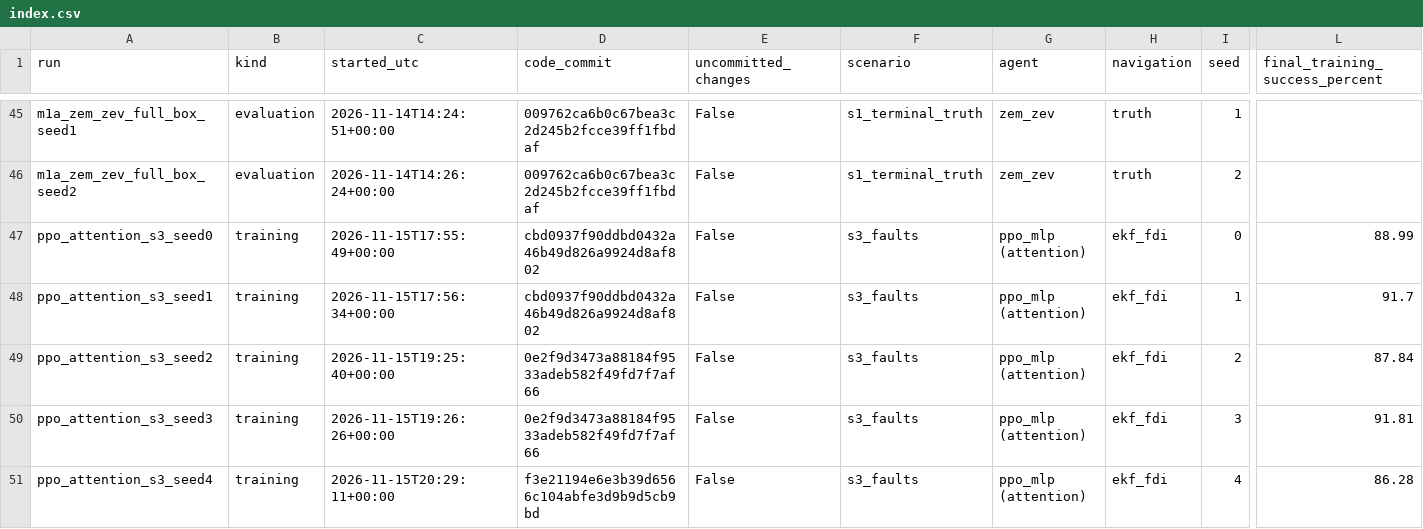
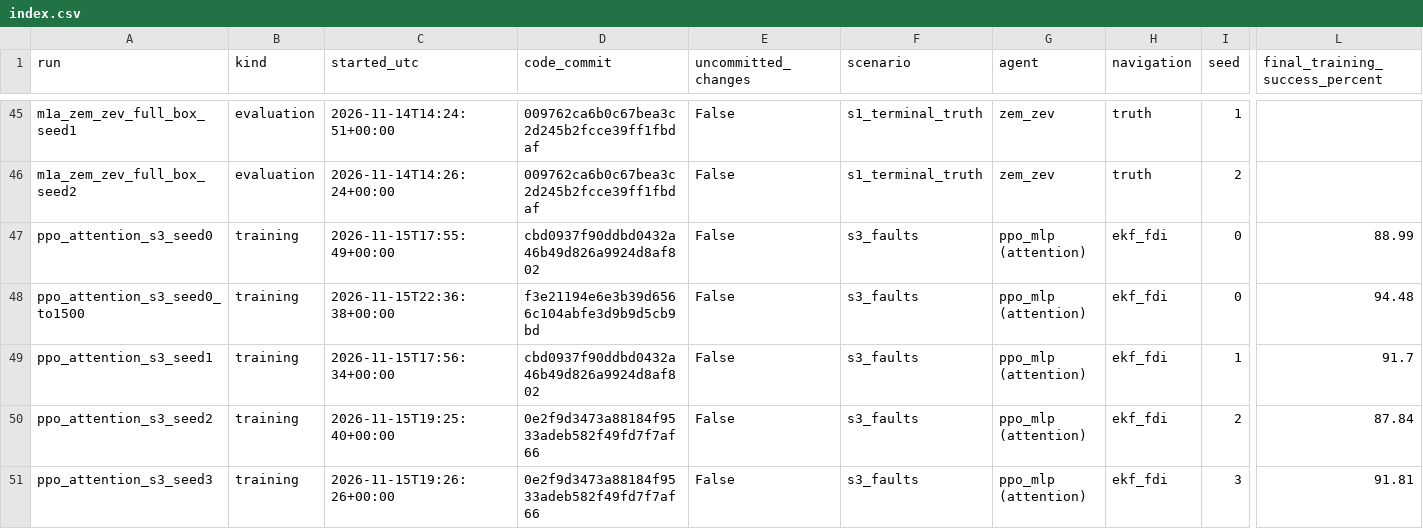
Before and after one commit to MEO41/lunarsimv2, a CSV file: results/index.csv, drawn as a sheet; only a part is shown, gaps mark what is left out; the shorter side is filled out with more unchanged rows; rows hold the shown columns only; the diff names each change by its address in the sheet, - before the commit and + after, or states it on an @@ line.

```diff
--- a/results/index.csv
+++ b/results/index.csv
+row 48: ppo_attention_s3_seed0_to1500 | training | 2026-11-15T22:36:38+00:00 | f3e21194e6e3b39d6566c104abfe3d9b9d5cb9bd | False | s3_faults | ppo_mlp (attention) | ekf_fdi | 0 | 94.48
```
Also changed, not shown: 5 other files.
